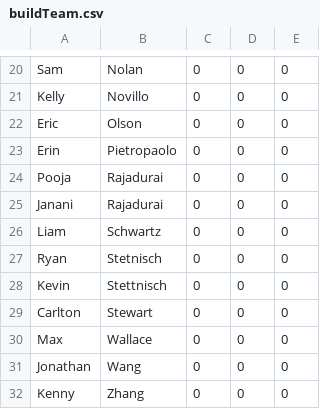
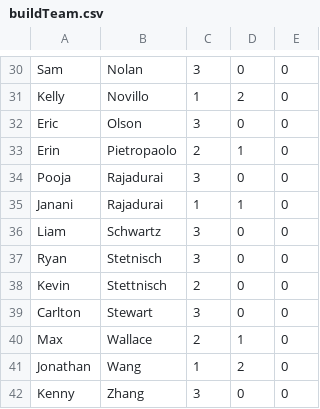
Before and after one commit to FRC-USB-6880/attendanceSystem, a CSV file: buildTeam.csv, drawn as a sheet; only a part is shown, gaps mark what is left out; addresses are those after the commit; the diff covers the shown part only; the diff names each change by its address in the sheet, - before the commit and + after, or states it on an @@ line.

```diff
--- a/buildTeam.csv
+++ b/buildTeam.csv
-C30: 0
+C30: 3
-C31: 0
+C31: 1
-D31: 0
+D31: 2
-C32: 0
+C32: 3
-C33: 0
+C33: 2
-D33: 0
+D33: 1
-C34: 0
+C34: 3
-C35: 0
+C35: 1
-D35: 0
+D35: 1
-C36:C37: 0
+C36:C37: 3
-C38: 0
+C38: 2
-C39: 0
+C39: 3
-C40: 0
+C40: 2
-D40: 0
+D40: 1
-C41: 0
+C41: 1
-D41: 0
+D41: 2
-C42: 0
+C42: 3
```
Also changed, not shown: 10 added rows and 24 edited cells elsewhere in this file, 8 other files.
